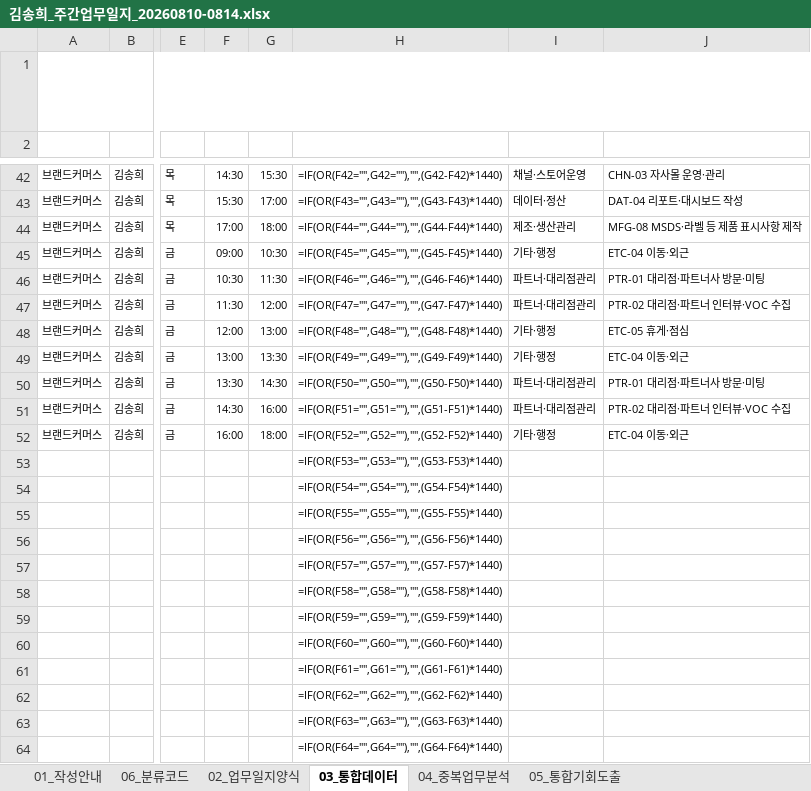
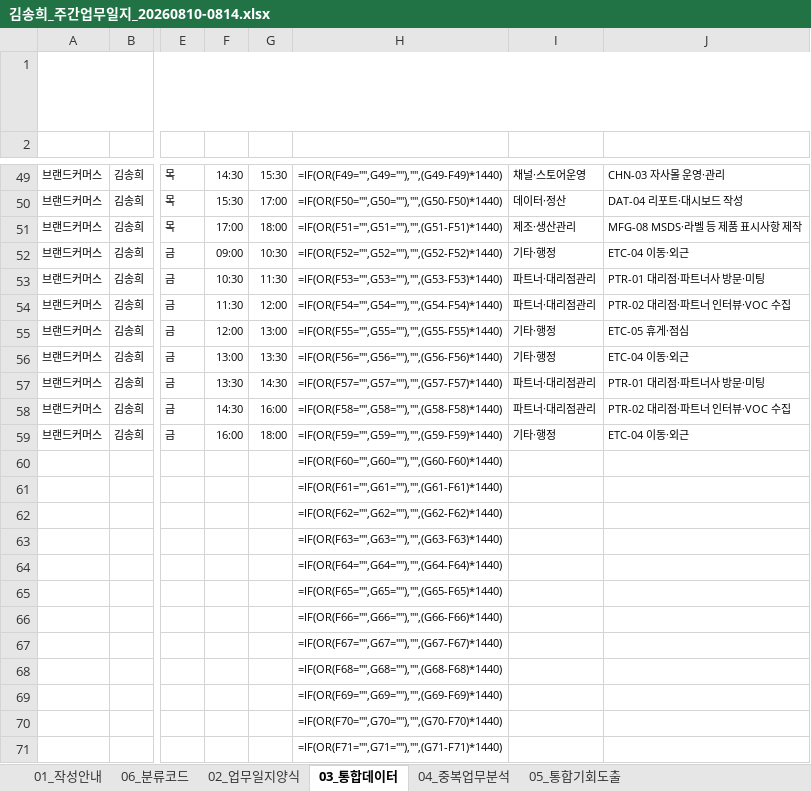
Before and after one commit to netformrnd-lab/pour-construction-form, an Excel workbook: worklog/김송희_주간업무일지_20260810-0814.xlsx, sheet 03_통합데이터, drawn as a sheet; only a part is shown, gaps mark what is left out; the shorter side is filled out with more unchanged rows; long unchanged cells end in …; values as stored, in another font and other column widths than the file's, no borders; formulas without a stored value are shown as written; removed rows and columns are numbered as before the commit, all else as after; rows hold the shown columns only; the diff covers the shown part only; the diff names each change by its address in the sheet, - before the commit and + after, or states it on an @@ line.

```diff
--- a/worklog/김송희_주간업무일지_20260810-0814.xlsx (sheet 03_통합데이터)
+++ b/worklog/김송희_주간업무일지_20260810-0814.xlsx (sheet 03_통합데이터)
-H49 (소요(분)): =IF(OR(F42="",G42=""),"",(G42-F42)*1440)
+H49 (소요(분)): =IF(OR(F49="",G49=""),"",(G49-F49)*1440)
-H50 (소요(분)): =IF(OR(F43="",G43=""),"",(G43-F43)*1440)
+H50 (소요(분)): =IF(OR(F50="",G50=""),"",(G50-F50)*1440)
-H51 (소요(분)): =IF(OR(F44="",G44=""),"",(G44-F44)*1440)
+H51 (소요(분)): =IF(OR(F51="",G51=""),"",(G51-F51)*1440)
-H52 (소요(분)): =IF(OR(F45="",G45=""),"",(G45-F45)*1440)
+H52 (소요(분)): =IF(OR(F52="",G52=""),"",(G52-F52)*1440)
-H53 (소요(분)): =IF(OR(F46="",G46=""),"",(G46-F46)*1440)
+H53 (소요(분)): =IF(OR(F53="",G53=""),"",(G53-F53)*1440)
-H54 (소요(분)): =IF(OR(F47="",G47=""),"",(G47-F47)*1440)
+H54 (소요(분)): =IF(OR(F54="",G54=""),"",(G54-F54)*1440)
-H55 (소요(분)): =IF(OR(F48="",G48=""),"",(G48-F48)*1440)
+H55 (소요(분)): =IF(OR(F55="",G55=""),"",(G55-F55)*1440)
-H56 (소요(분)): =IF(OR(F49="",G49=""),"",(G49-F49)*1440)
+H56 (소요(분)): =IF(OR(F56="",G56=""),"",(G56-F56)*1440)
-H57 (소요(분)): =IF(OR(F50="",G50=""),"",(G50-F50)*1440)
+H57 (소요(분)): =IF(OR(F57="",G57=""),"",(G57-F57)*1440)
-H58 (소요(분)): =IF(OR(F51="",G51=""),"",(G51-F51)*1440)
+H58 (소요(분)): =IF(OR(F58="",G58=""),"",(G58-F58)*1440)
-H59 (소요(분)): =IF(OR(F52="",G52=""),"",(G52-F52)*1440)
+H59 (소요(분)): =IF(OR(F59="",G59=""),"",(G59-F59)*1440)
-row 53:  |  |  |  |  | =IF(OR(F53="",G53=""),"",(G53-F53)*1440)
-row 54:  |  |  |  |  | =IF(OR(F54="",G54=""),"",(G54-F54)*1440)
-row 55:  |  |  |  |  | =IF(OR(F55="",G55=""),"",(G55-F55)*1440)
-row 56:  |  |  |  |  | =IF(OR(F56="",G56=""),"",(G56-F56)*1440)
-row 57:  |  |  |  |  | =IF(OR(F57="",G57=""),"",(G57-F57)*1440)
-row 58:  |  |  |  |  | =IF(OR(F58="",G58=""),"",(G58-F58)*1440)
-row 59:  |  |  |  |  | =IF(OR(F59="",G59=""),"",(G59-F59)*1440)
```
Also changed, not shown: 7 added rows and 59 edited cells elsewhere in this sheet, sheet 02_업무일지양식, 1 other file.
